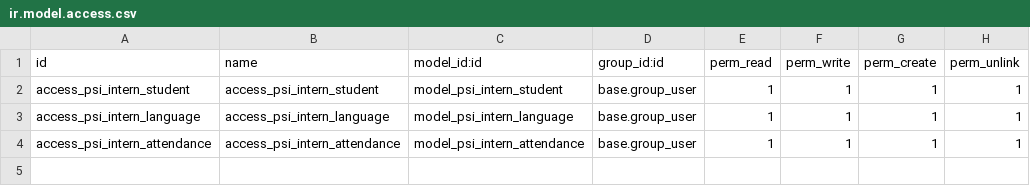
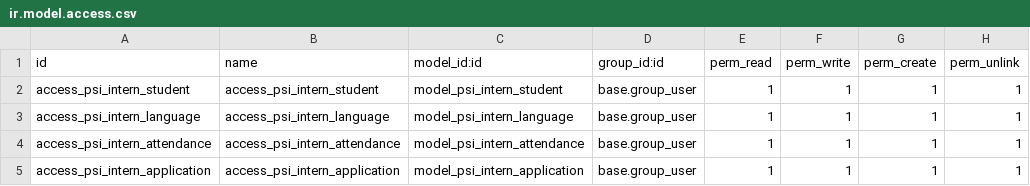
Before and after one commit to AndriyKishchuk/Psilon, a CSV file: psi_internship_management/security/ir.model.access.csv, drawn as a sheet.

Commit message:
Add approval flow for internship portal registration

```diff
--- a/psi_internship_management/security/ir.model.access.csv
+++ b/psi_internship_management/security/ir.model.access.csv
@@ -4 +4,2 @@ access_psi_intern_language,access_psi_intern_language,model_psi_intern_language,
 access_psi_intern_attendance,access_psi_intern_attendance,model_psi_intern_attendance,base.group_user,1,1,1,1
+access_psi_intern_application,access_psi_intern_application,model_psi_intern_application,base.group_user,1,1,1,1
```
Also changed, not shown: 4 other files.
